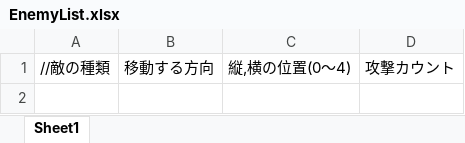
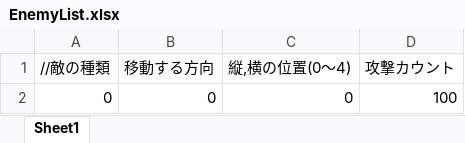
Before and after one commit to Req1630/partyMiniGame, an Excel workbook: DirectXTemplate/DirectXTemplate/Data/GameText/Enemy/EnemyList.xlsx, sheet Sheet1, drawn as a sheet; values as stored, in another font and other column widths than the file's, no borders; the diff names each change by its address in the sheet, - before the commit and + after, or states it on an @@ line.

```diff
--- a/DirectXTemplate/DirectXTemplate/Data/GameText/Enemy/EnemyList.xlsx (sheet Sheet1)
+++ b/DirectXTemplate/DirectXTemplate/Data/GameText/Enemy/EnemyList.xlsx (sheet Sheet1)
+row 2: 0 | 0 | 0 | 100
```
Also changed, not shown: 7 other files.
